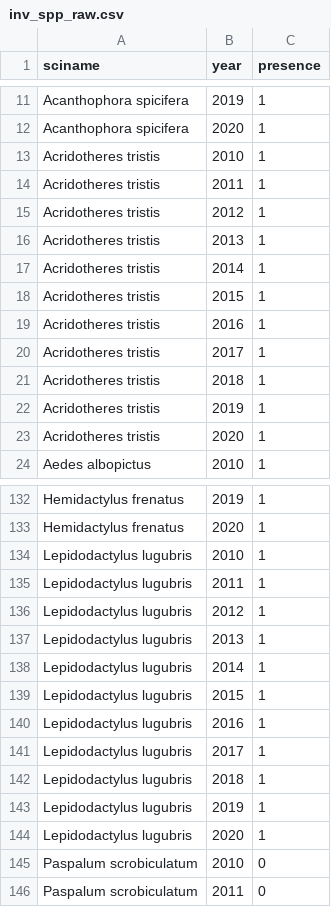
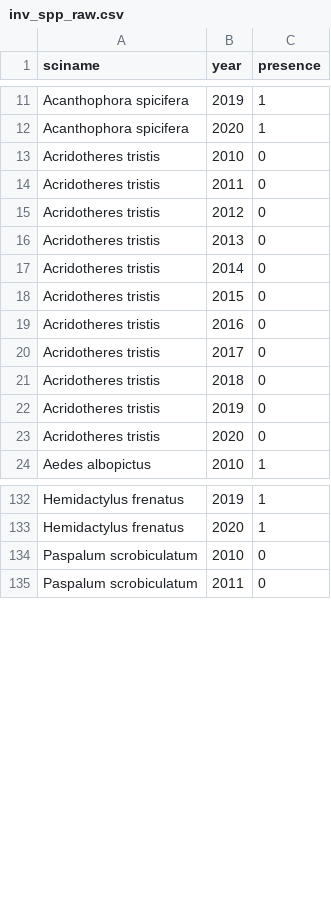
Before and after one commit to OHI-4site/pal-prep, a CSV file: prep/pressures/inv/v2020/raw/inv_spp_raw.csv, drawn as a sheet; only a part is shown, gaps mark what is left out.

Commit message:
Update inv spp list

```diff
--- a/prep/pressures/inv/v2020/raw/inv_spp_raw.csv
+++ b/prep/pressures/inv/v2020/raw/inv_spp_raw.csv
@@ -12,13 +12,13 @@ Acanthophora spicifera,2019,1
 Acanthophora spicifera,2020,1
-Acridotheres tristis,2010,1
-Acridotheres tristis,2011,1
-Acridotheres tristis,2012,1
-Acridotheres tristis,2013,1
-Acridotheres tristis,2014,1
-Acridotheres tristis,2015,1
-Acridotheres tristis,2016,1
-Acridotheres tristis,2017,1
-Acridotheres tristis,2018,1
-Acridotheres tristis,2019,1
-Acridotheres tristis,2020,1
+Acridotheres tristis,2010,0
+Acridotheres tristis,2011,0
+Acridotheres tristis,2012,0
+Acridotheres tristis,2013,0
+Acridotheres tristis,2014,0
+Acridotheres tristis,2015,0
+Acridotheres tristis,2016,0
+Acridotheres tristis,2017,0
+Acridotheres tristis,2018,0
+Acridotheres tristis,2019,0
+Acridotheres tristis,2020,0
 Aedes albopictus,2010,1
@@ -133,13 +133,2 @@ Hemidactylus frenatus,2019,1
 Hemidactylus frenatus,2020,1
-Lepidodactylus lugubris,2010,1
-Lepidodactylus lugubris,2011,1
-Lepidodactylus lugubris,2012,1
-Lepidodactylus lugubris,2013,1
-Lepidodactylus lugubris,2014,1
-Lepidodactylus lugubris,2015,1
-Lepidodactylus lugubris,2016,1
-Lepidodactylus lugubris,2017,1
-Lepidodactylus lugubris,2018,1
-Lepidodactylus lugubris,2019,1
-Lepidodactylus lugubris,2020,1
 Paspalum scrobiculatum,2010,0
```
Also changed, not shown: 1 other file.
